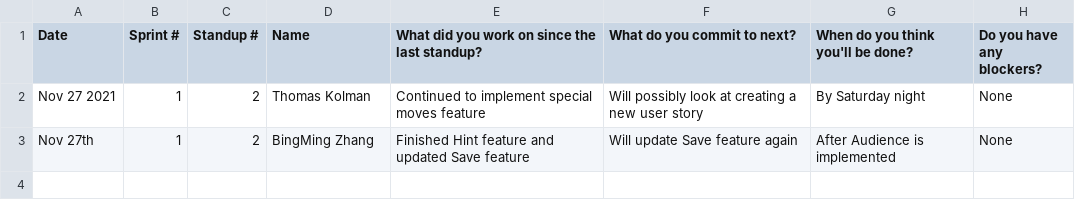
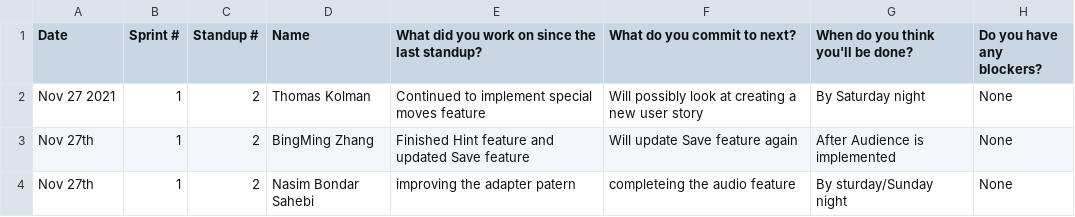
Before and after one commit to sogolsahebi/Threemusketeers-JavaAdventure, a CSV file: doc/s1/standups/standup2.csv, drawn as a sheet; the diff names each change by its address in the sheet, - before the commit and + after, or states it on an @@ line.

Commit message:
Update standup2.csv

```diff
--- a/doc/s1/standups/standup2.csv
+++ b/doc/s1/standups/standup2.csv
+row 4: Nov 27th | 1 | 2 | Nasim Bondar Sahebi | improving the adapter patern | completeing the audio feature | By sturday/Sunday night | None
```
